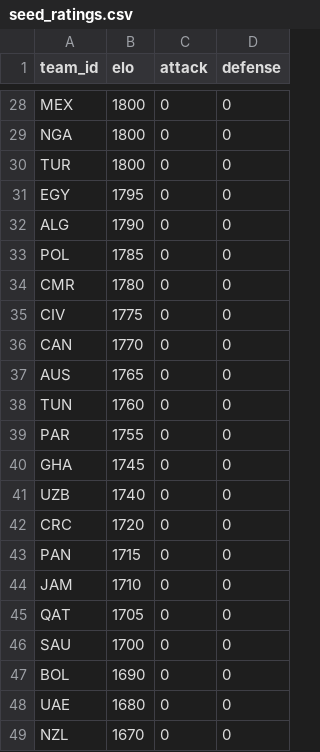
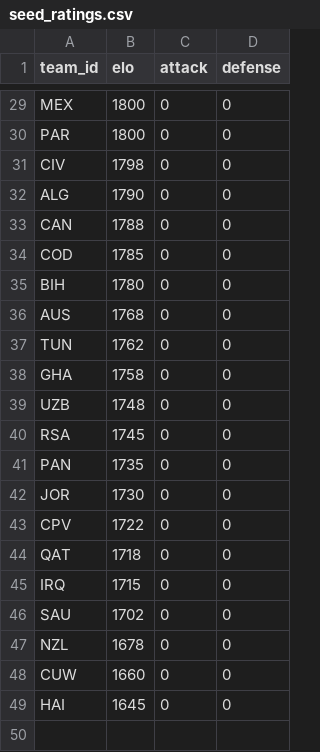
Before and after one commit to camh000/World-cup-predictor, a CSV file: data/seed_ratings.csv, drawn as a sheet; only a part is shown, gaps mark what is left out; removed rows and columns are numbered as before the commit, all else as after; the diff covers the shown part only; the diff names each change by its address in the sheet, - before the commit and + after, or states it on an @@ line.

```diff
--- a/data/seed_ratings.csv
+++ b/data/seed_ratings.csv
-A30 (team_id): NGA
+A30 (team_id): PAR
-A31 (team_id): TUR
+A31 (team_id): CIV
-B31 (elo): 1800
+B31 (elo): 1798
-row 31: EGY | 1795 | 0 | 0
-row 33: POL | 1785 | 0 | 0
-row 34: CMR | 1780 | 0 | 0
-row 35: CIV | 1775 | 0 | 0
-B33 (elo): 1770
+B33 (elo): 1788
+row 34: COD | 1785 | 0 | 0
+row 35: BIH | 1780 | 0 | 0
-B36 (elo): 1765
+B36 (elo): 1768
-B37 (elo): 1760
+B37 (elo): 1762
-row 39: PAR | 1755 | 0 | 0
-B38 (elo): 1745
+B38 (elo): 1758
-B39 (elo): 1740
+B39 (elo): 1748
-A40 (team_id): CRC
+A40 (team_id): RSA
-B40 (elo): 1720
+B40 (elo): 1745
-B41 (elo): 1715
+B41 (elo): 1735
-A42 (team_id): JAM
+A42 (team_id): JOR
-B42 (elo): 1710
+B42 (elo): 1730
+row 43: CPV | 1722 | 0 | 0
-B44 (elo): 1705
+B44 (elo): 1718
+row 45: IRQ | 1715 | 0 | 0
-B46 (elo): 1700
+B46 (elo): 1702
-row 47: BOL | 1690 | 0 | 0
-row 48: UAE | 1680 | 0 | 0
-B47 (elo): 1670
+B47 (elo): 1678
+row 48: CUW | 1660 | 0 | 0
+row 49: HAI | 1645 | 0 | 0
```
Also changed, not shown: 7 added rows, 6 removed rows and 21 edited cells elsewhere in this file, data/teams.csv, 1 other file.
